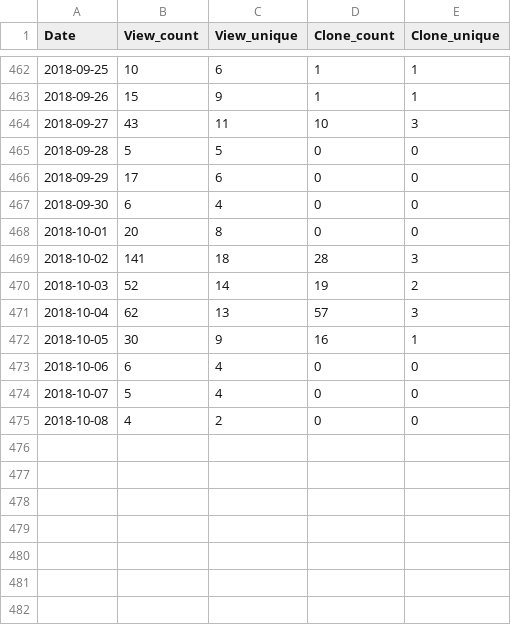
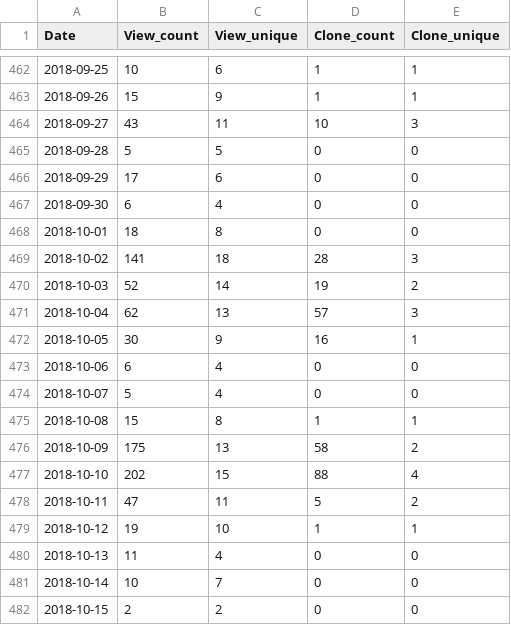
Before and after one commit to miykael/traffic_info_github, a TSV file: results/traffic_info_nipype_tutorial.tsv, drawn as a sheet; only a part is shown, gaps mark what is left out.

Commit message:
Travis results 25 [skip ci]

```diff
--- a/results/traffic_info_nipype_tutorial.tsv
+++ b/results/traffic_info_nipype_tutorial.tsv
@@ -467,3 +467,3 @@ Date	View_count	View_unique	Clone_count	Clone_unique
 2018-09-30	6	4	0	0
-2018-10-01	20	8	0	0
+2018-10-01	18	8	0	0
 2018-10-02	141	18	28	3
@@ -474,2 +474,9 @@ Date	View_count	View_unique	Clone_count	Clone_unique
 2018-10-07	5	4	0	0
-2018-10-08	4	2	0	0
+2018-10-08	15	8	1	1
+2018-10-09	175	13	58	2
+2018-10-10	202	15	88	4
+2018-10-11	47	11	5	2
+2018-10-12	19	10	1	1
+2018-10-13	11	4	0	0
+2018-10-14	10	7	0	0
+2018-10-15	2	2	0	0
```
Also changed, not shown: results/traffic_info_3dprintyourbrain.tsv, results/traffic_info_atlasreader.tsv, 30 other files.
